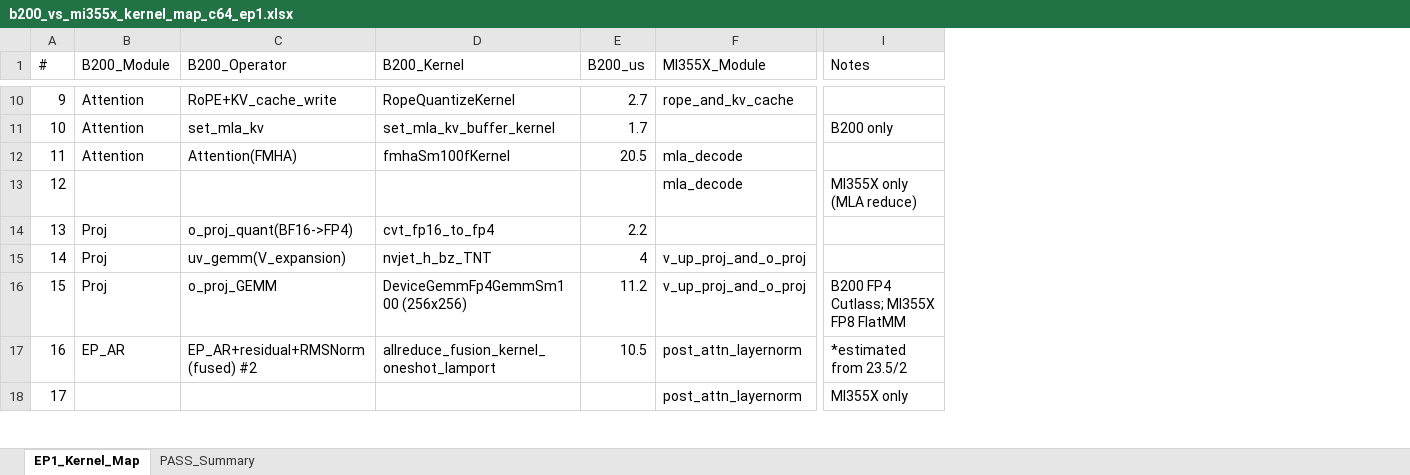
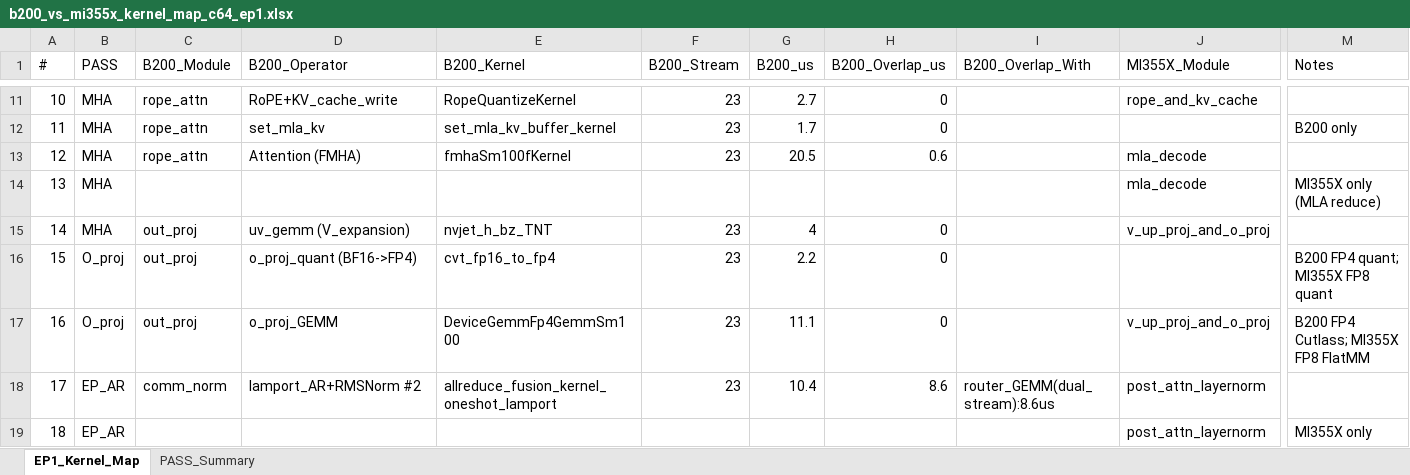
Before and after one commit to zufayu/ClaudeSkillsE2EPerf, an Excel workbook: results/b200_dsr_fp4/b200_dsr_fp4_mtp0_ep1_tp4_sglang059_profiling/b200_vs_mi355x_kernel_map_c64_ep1.xlsx, sheet EP1_Kernel_Map, drawn as a sheet; only a part is shown, gaps mark what is left out; values as stored, in another font and other column widths than the file's, no borders; removed rows and columns are numbered as before the commit, all else as after; rows hold the shown columns only; the diff covers the shown part only; the diff names each change by its address in the sheet, - before the commit and + after, or states it on an @@ line.

Commit message:
feat(tools): gen_ep1_kernel_map_xlsx.py + EP1 kernel map data (squashed from main)
Squashed from main commits:
  e446bdc  fix: EP1 kernel map - expand all B200 operators to 29 rows
  4d63b90  fix: EP1 kernel map - split merged MI355X operators to individual rows
  5d984c4  fix: EP1 kernel map PASS ordering - Shared Expert before MoE Routing
  30b9c2d  data: EP1 kernel map with actual trace stream + overlap data

Take-final-state strategy: file content as-of 30b9c2d (latest), since the
intermediate fixes were iterating toward this state. Avoids cherry-pick
chain conflicts (each fix's base differed from refactor's base).

Files brought in:
  scripts/gen_ep1_kernel_map_xlsx.py        — generator script (160 LOC)
  results/.../b200_vs_mi355x_kernel_map_c64_ep1.csv  — generated table
  results/.../b200_vs_mi355x_kernel_map_c64_ep1.xlsx — same in xlsx form

This tool is independent of R8d analyzers (different output schema:
op-by-op B200 vs MI355X side-by-side mapping). Future work could merge
its output with compare_b300_mi355x.py for unified cross-platform views.

```diff
--- a/results/b200_dsr_fp4/b200_dsr_fp4_mtp0_ep1_tp4_sglang059_profiling/b200_vs_mi355x_kernel_map_c64_ep1.xlsx (sheet EP1_Kernel_Map)
+++ b/results/b200_dsr_fp4/b200_dsr_fp4_mtp0_ep1_tp4_sglang059_profiling/b200_vs_mi355x_kernel_map_c64_ep1.xlsx (sheet EP1_Kernel_Map)
+column B (PASS), rows 11-14: all MHA; rows 16-17: O_proj | O_proj; row 19: EP_AR
+column F (B200_Stream), rows 11-13: all 23; rows 16-17: 23 | 23
+column H (B200_Overlap_us), rows 11-13: 0 | 0 | 0.6; rows 16-17: 0 | 0
+column I (B200_Overlap_With), empty
@@ column A (#) renumbered between rows 9 and 38 @@
-C11:C13 (B200_Module): Attention
+C11:C13 (B200_Module): rope_attn
-D13 (B200_Operator): Attention(FMHA)
+D13 (B200_Operator): Attention (FMHA)
+row 15: 14 | MHA | out_proj | uv_gemm (V_expansion) | nvjet_h_bz_TNT | 23 | 4 | 0 |  | v_up_proj_and_o_proj
-C16 (B200_Module): Proj
+C16 (B200_Module): out_proj
-D16 (B200_Operator): o_proj_quant(BF16->FP4)
+D16 (B200_Operator): o_proj_quant (BF16->FP4)
-M16 (Notes): (empty)
+M16 (Notes): B200 FP4 quant; MI355X FP8 quant
-row 15: 14 | Proj | uv_gemm(V_expansion) | nvjet_h_bz_TNT | 4 | v_up_proj_and_o_proj
-C17 (B200_Module): Proj
+C17 (B200_Module): out_proj
-E17 (B200_Kernel): DeviceGemmFp4GemmSm100 (256x256)
+E17 (B200_Kernel): DeviceGemmFp4GemmSm100
-G17 (B200_us): 11.2
+G17 (B200_us): 11.1
-row 17: 16 | EP_AR | EP_AR+residual+RMSNorm(fused) #2 | allreduce_fusion_kernel_oneshot_lamport | 10.5 | post_attn_layernorm | *estimated from 23.5/2
+row 18: 17 | EP_AR | comm_norm | lamport_AR+RMSNorm #2 | allreduce_fusion_kernel_oneshot_lamport | 23 | 10.4 | 8.6 | router_GEMM(dual_stream):8.6us | post_attn_layernorm
```
Also changed, not shown: 13 added rows, 5 removed rows and 48 edited cells elsewhere in this sheet, sheet PASS_Summary, 2 other files.
